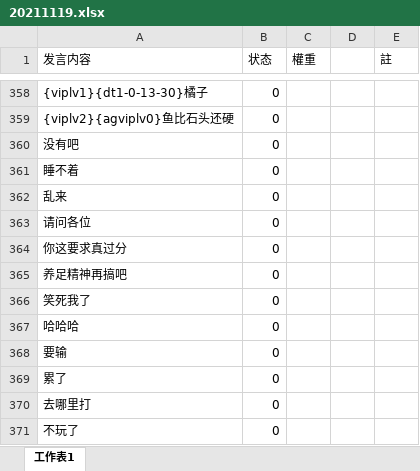
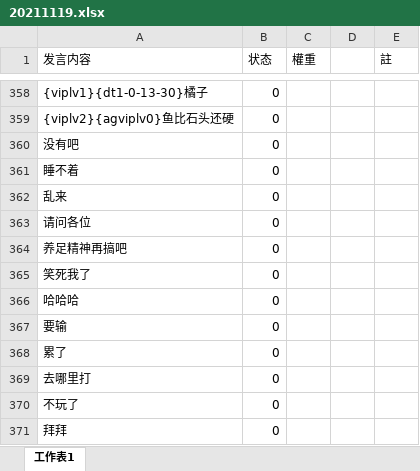
Before and after one commit to snowwayne1231/ai-chatfilter-service, an Excel workbook: ai/assets/textbook/pinyin/20211119.xlsx, sheet 工作表1, drawn as a sheet; only a part is shown, gaps mark what is left out; the shorter side is filled out with more unchanged rows; values as stored, in another font and other column widths than the file's, no borders; the diff names each change by its address in the sheet, - before the commit and + after, or states it on an @@ line.

Commit message:
v1.8.31 prepare data

```diff
--- a/ai/assets/textbook/pinyin/20211119.xlsx (sheet 工作表1)
+++ b/ai/assets/textbook/pinyin/20211119.xlsx (sheet 工作表1)
-row 364: 你这要求真过分 | 0
```
Also changed, not shown: 3 other files.
